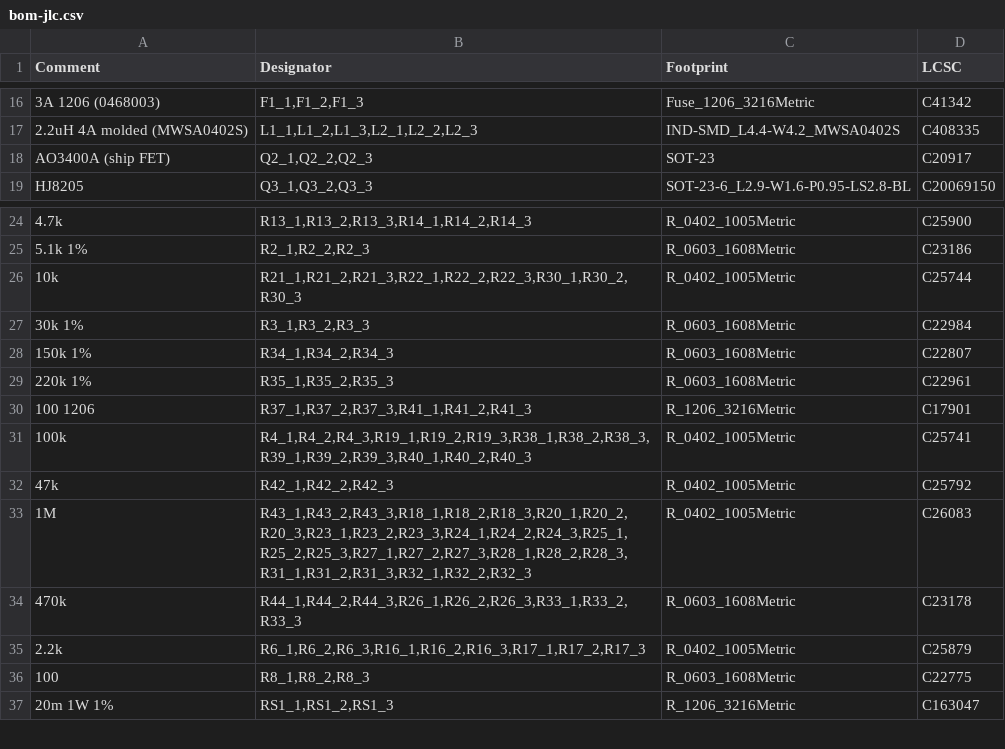
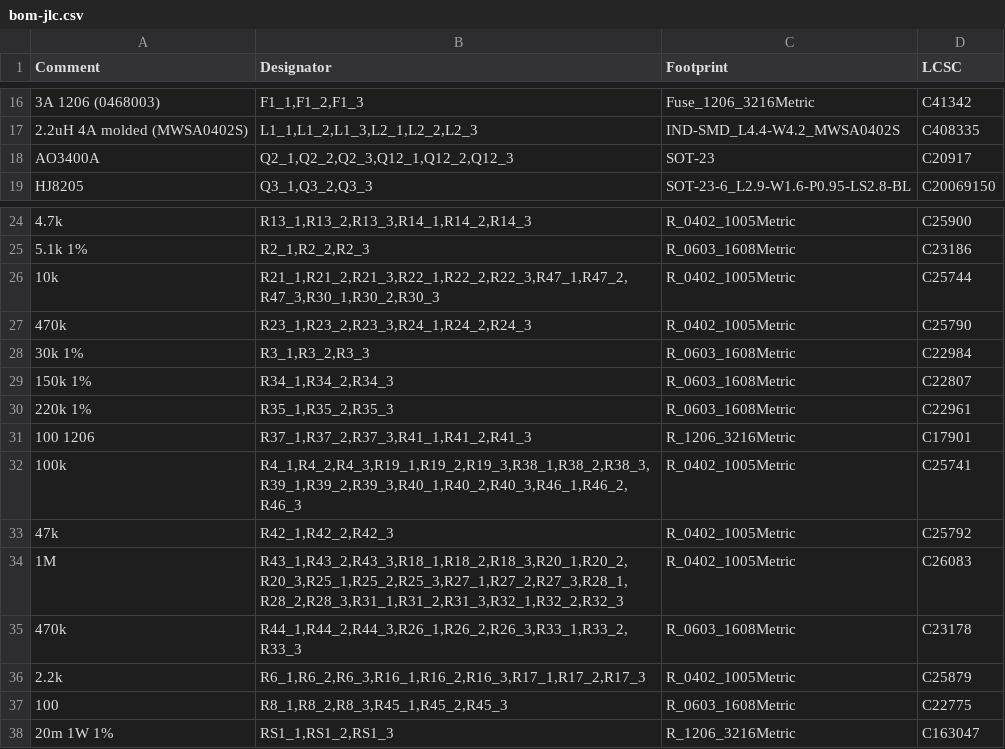
Before and after one commit to n3tk0/MeshCore, a CSV file: hardware/solar-smart-mppt/panel/production/bom-jlc.csv, drawn as a sheet; only a part is shown, gaps mark what is left out; addresses are those after the commit; the diff names each change by its address in the sheet, - before the commit and + after, or states it on an @@ line.

```diff
--- a/hardware/solar-smart-mppt/panel/production/bom-jlc.csv
+++ b/hardware/solar-smart-mppt/panel/production/bom-jlc.csv
-A18 (Comment): AO3400A (ship FET)
+A18 (Comment): AO3400A
-B18 (Designator): Q2_1,Q2_2,Q2_3
+B18 (Designator): Q2_1,Q2_2,Q2_3,Q12_1,Q12_2,Q12_3
-B26 (Designator): R21_1,R21_2,R21_3,R22_1,R22_2,R22_3,R30_1,R30_2,R30_3
+B26 (Designator): R21_1,R21_2,R21_3,R22_1,R22_2,R22_3,R47_1,R47_2,R47_3,R30_1,R30_2,R30_3
+row 27: 470k | R23_1,R23_2,R23_3,R24_1,R24_2,R24_3 | R_0402_1005Metric | C25790
-B32 (Designator): R4_1,R4_2,R4_3,R19_1,R19_2,R19_3,R38_1,R38_2,R38_3,R39_1,R39_2,R39_3,R40_1,R40_2,R40_3
+B32 (Designator): R4_1,R4_2,R4_3,R19_1,R19_2,R19_3,R38_1,R38_2,R38_3,R39_1,R39_2,R39_3,R40_1,R40_2,R40_3,R46_1,R46_2,R46_3
-B34 (Designator): R43_1,R43_2,R43_3,R18_1,R18_2,R18_3,R20_1,R20_2,R20_3,R23_1,R23_2,R23_3,R24_1,R24_2,R24_3,R25_1,R25_2,R25_3,R27_1,R27_2,R27_3,R28_1,R28_2,R28_3,R31_1,R31_2,R31_3,R32_1,R32_2,R32_3
+B34 (Designator): R43_1,R43_2,R43_3,R18_1,R18_2,R18_3,R20_1,R20_2,R20_3,R25_1,R25_2,R25_3,R27_1,R27_2,R27_3,R28_1,R28_2,R28_3,R31_1,R31_2,R31_3,R32_1,R32_2,R32_3
-B37 (Designator): R8_1,R8_2,R8_3
+B37 (Designator): R8_1,R8_2,R8_3,R45_1,R45_2,R45_3
```
Also changed, not shown: hardware/solar-smart-mppt/panel/production/cpl-jlc.csv, hardware/solar-smart-mppt/production/bom-hand.csv, 39 other files.
